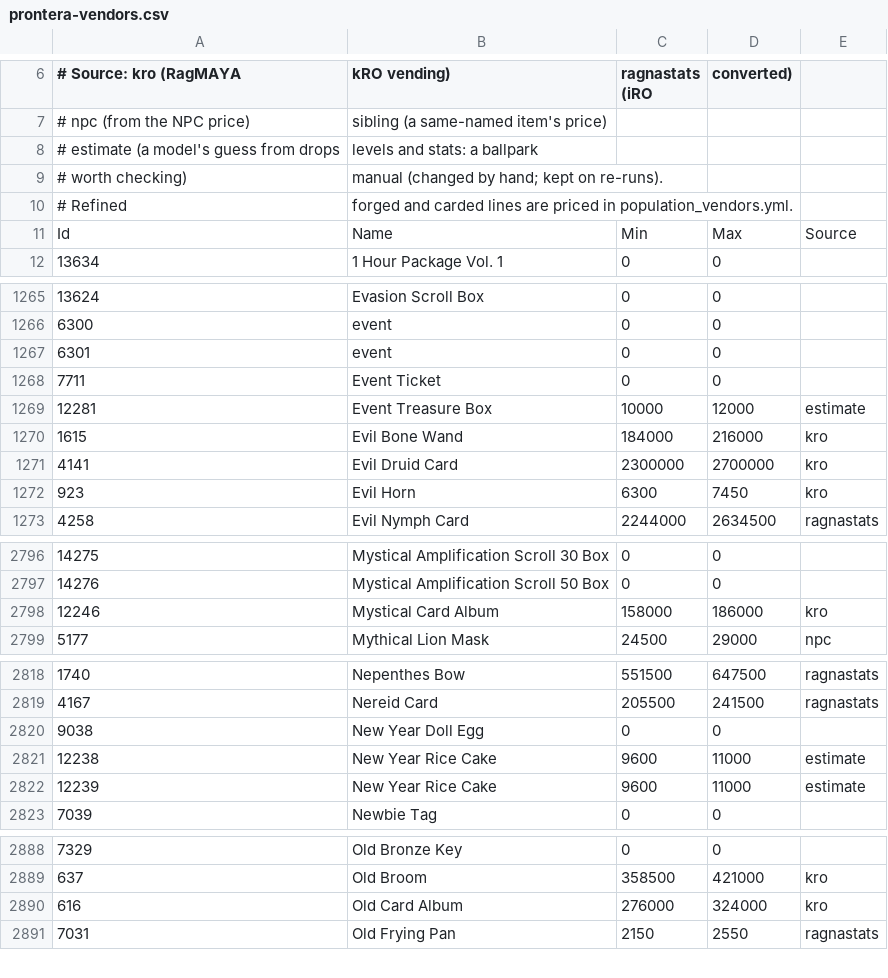
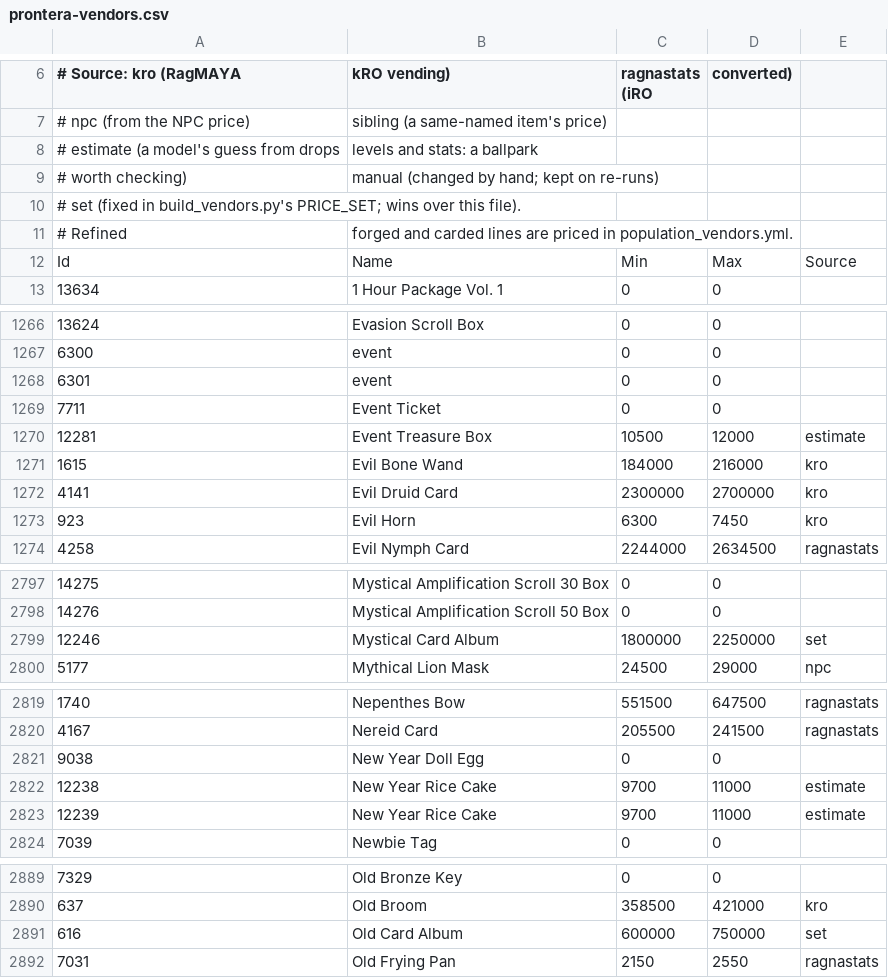
Before and after one commit to BlaXun/ragnarokoffline.app, a CSV file: registry/mods/prontera-vendors/pre-re/db/population_vendor_prices/prontera-vendors.csv, drawn as a sheet; only a part is shown, gaps mark what is left out.

```diff
--- a/registry/mods/prontera-vendors/pre-re/db/population_vendor_prices/prontera-vendors.csv
+++ b/registry/mods/prontera-vendors/pre-re/db/population_vendor_prices/prontera-vendors.csv
@@ -8,3 +8,4 @@
 # estimate (a model's guess from drops, levels and stats: a ballpark,
-# worth checking), manual (changed by hand; kept on re-runs).
+# worth checking), manual (changed by hand; kept on re-runs),
+# set (fixed in build_vendors.py's PRICE_SET; wins over this file).
 # Refined, forged and carded lines are priced in population_vendors.yml.
@@ -1268,3 +1269,3 @@ Id,Name,Min,Max,Source
 7711,Event Ticket,0,0,
-12281,Event Treasure Box,10000,12000,estimate
+12281,Event Treasure Box,10500,12000,estimate
 1615,Evil Bone Wand,184000,216000,kro
@@ -2797,3 +2798,3 @@ Id,Name,Min,Max,Source
 14276,Mystical Amplification Scroll 50 Box,0,0,
-12246,Mystical Card Album,158000,186000,kro
+12246,Mystical Card Album,1800000,2250000,set
 5177,Mythical Lion Mask,24500,29000,npc
@@ -2820,4 +2821,4 @@ Id,Name,Min,Max,Source
 9038,New Year Doll Egg,0,0,
-12238,New Year Rice Cake,9600,11000,estimate
-12239,New Year Rice Cake,9600,11000,estimate
+12238,New Year Rice Cake,9700,11000,estimate
+12239,New Year Rice Cake,9700,11000,estimate
 7039,Newbie Tag,0,0,
@@ -2889,3 +2890,3 @@ Id,Name,Min,Max,Source
 637,Old Broom,358500,421000,kro
-616,Old Card Album,276000,324000,kro
+616,Old Card Album,600000,750000,set
 7031,Old Frying Pan,2150,2550,ragnastats
```
Also changed, not shown: registry/mods/prontera-vendors/db/population_vendor_prices/prontera-vendors.csv, 12 other files.
